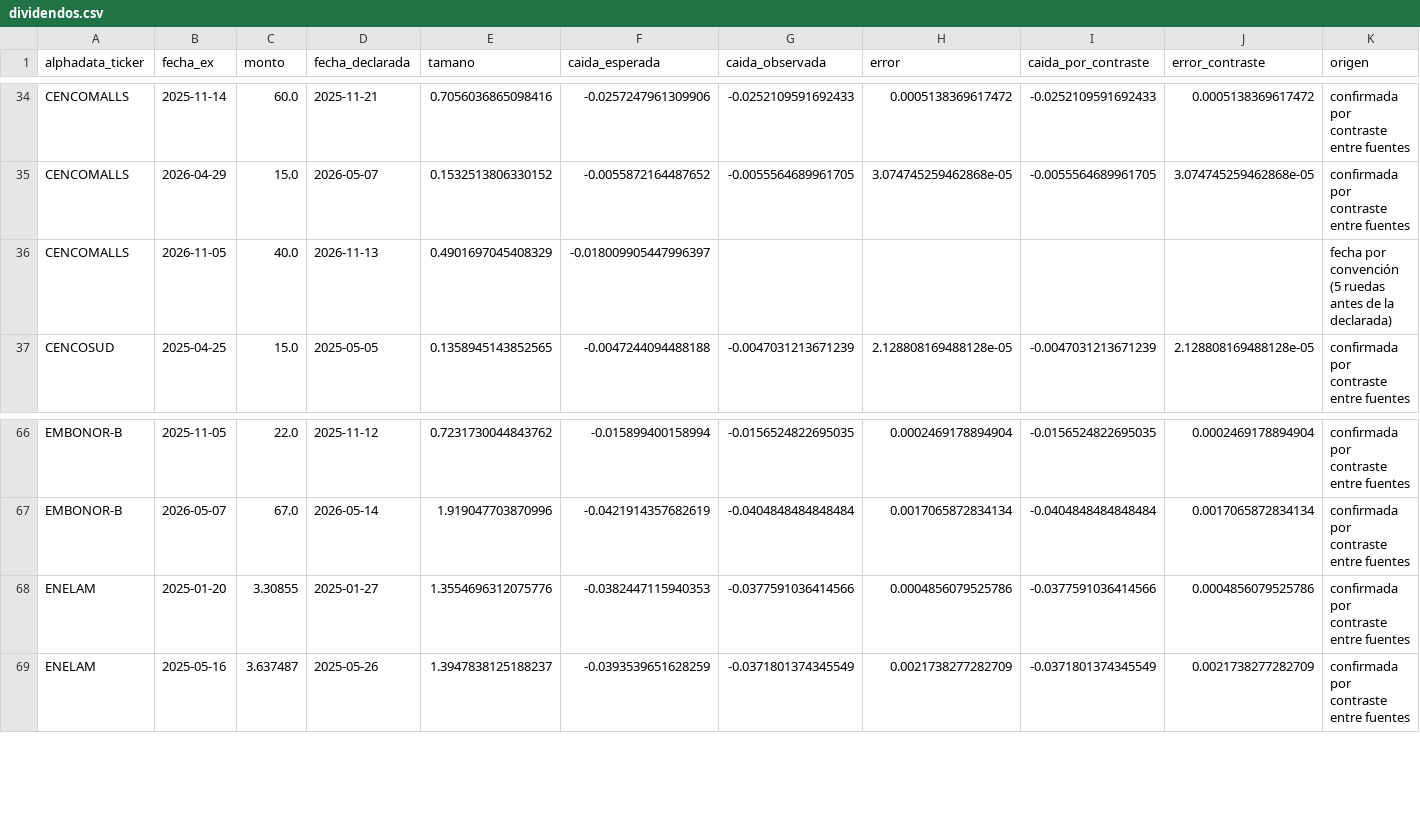
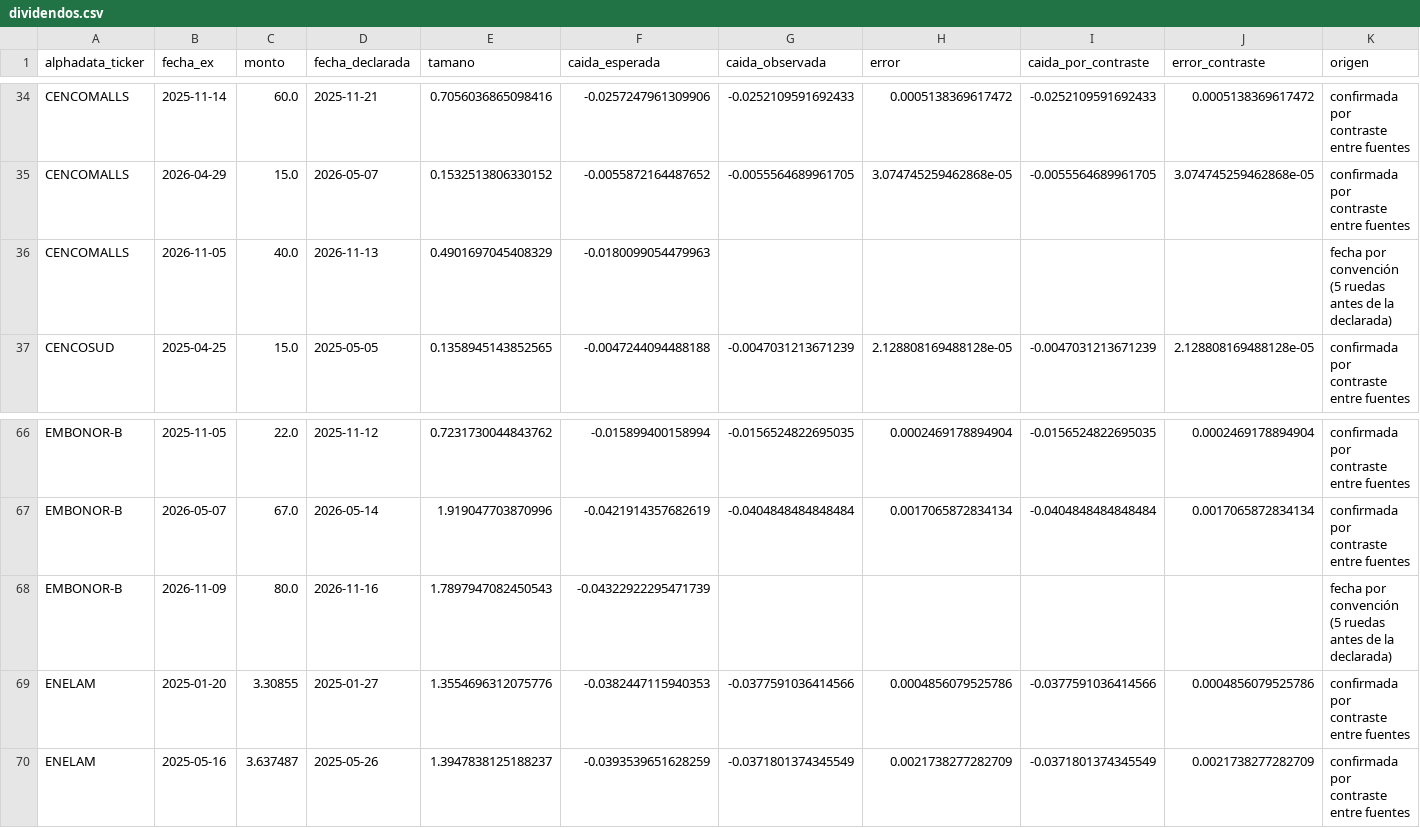
Before and after one commit to rodrigoaguirrediaz6644/alphadata-beta, a CSV file: data/dividendos.csv, drawn as a sheet; only a part is shown, gaps mark what is left out.

```diff
--- a/data/dividendos.csv
+++ b/data/dividendos.csv
@@ -35,3 +35,3 @@ CENCOMALLS,2025-11-14,60.0,2025-11-21,0.7056036865098416,-0.0257247961309906,-0.
 CENCOMALLS,2026-04-29,15.0,2026-05-07,0.1532513806330152,-0.0055872164487652,-0.0055564689961705,3.074745259462868e-05,-0.0055564689961705,3.074745259462868e-05,confirmada por contraste entre fuentes
-CENCOMALLS,2026-11-05,40.0,2026-11-13,0.4901697045408329,-0.018009905447996397,,,,,fecha por convención (5 ruedas antes de la declarada)
+CENCOMALLS,2026-11-05,40.0,2026-11-13,0.4901697045408329,-0.0180099054479963,,,,,fecha por convención (5 ruedas antes de la declarada)
 CENCOSUD,2025-04-25,15.0,2025-05-05,0.1358945143852565,-0.0047244094488188,-0.0047031213671239,2.128808169488128e-05,-0.0047031213671239,2.128808169488128e-05,confirmada por contraste entre fuentes
@@ -67,2 +67,3 @@ EMBONOR-B,2025-11-05,22.0,2025-11-12,0.7231730044843762,-0.015899400158994,-0.01
 EMBONOR-B,2026-05-07,67.0,2026-05-14,1.919047703870996,-0.0421914357682619,-0.0404848484848484,0.0017065872834134,-0.0404848484848484,0.0017065872834134,confirmada por contraste entre fuentes
+EMBONOR-B,2026-11-09,80.0,2026-11-16,1.7897947082450543,-0.04322922295471739,,,,,fecha por convención (5 ruedas antes de la declarada)
 ENELAM,2025-01-20,3.30855,2025-01-27,1.3554696312075776,-0.0382447115940353,-0.0377591036414566,0.0004856079525786,-0.0377591036414566,0.0004856079525786,confirmada por contraste entre fuentes
```
Also changed, not shown: data/cdv_precios.csv, 3 other files.
